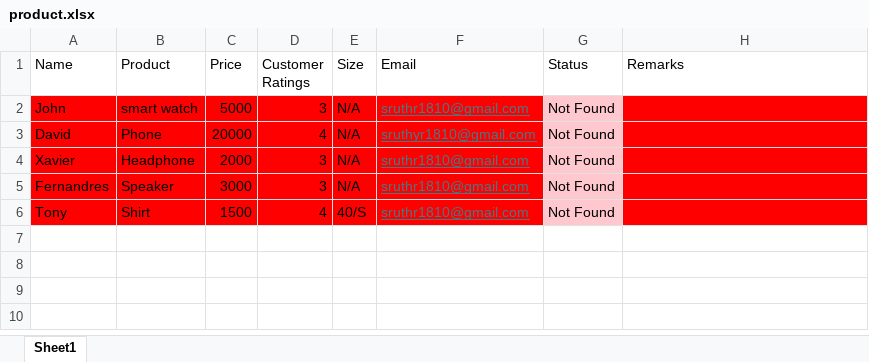
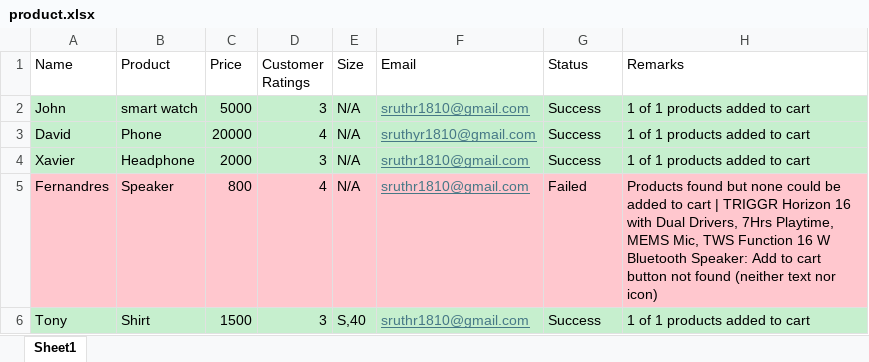
Before and after one commit to Sruthy1810/UI-Automation, an Excel workbook: flipkart_automation/inputs/product.xlsx, sheet Sheet1, drawn as a sheet; values as stored, in another font and other column widths than the file's, no borders; the diff names each change by its address in the sheet, - before the commit and + after, or states it on an @@ line.

Commit message:
After fixing the size

```diff
--- a/flipkart_automation/inputs/product.xlsx (sheet Sheet1)
+++ b/flipkart_automation/inputs/product.xlsx (sheet Sheet1)
-A2:F4 fill: #FF0000
+A2:F4 fill: #C6EFCE
-G2:G4 (Status): Not Found
+G2:G4 (Status): Success
-G2:G4 fill: #FFC7CE
+G2:G4 fill: #C6EFCE
-H2:H4 (Remarks): (empty)
+H2:H4 (Remarks): 1 of 1 products added to cart
-H2:H4 fill: #FF0000
+H2:H4 fill: #C6EFCE
-A5:F5 fill: #FF0000
+A5:F5 fill: #FFC7CE
-C5 (Price): 3000
+C5 (Price): 800
-D5 (Customer Ratings): 3
+D5 (Customer Ratings): 4
-G5 (Status): Not Found
+G5 (Status): Failed
-H5 (Remarks): (empty)
+H5 (Remarks): Products found but none could be added to cart | TRIGGR Horizon 16 with Dual Drivers, 7Hrs Playtime, MEMS Mic, TWS Function 16 W Bluetooth Speaker: Add to cart button not found (neither text nor icon)
-H5 fill: #FF0000
+H5 fill: #FFC7CE
-A6:F6 fill: #FF0000
+A6:F6 fill: #C6EFCE
-D6 (Customer Ratings): 4
+D6 (Customer Ratings): 3
-E6 (Size): 40/S
+E6 (Size): S,40
-G6 (Status): Not Found
+G6 (Status): Success
-G6 fill: #FFC7CE
+G6 fill: #C6EFCE
-H6 (Remarks): (empty)
+H6 (Remarks): 1 of 1 products added to cart
-H6 fill: #FF0000
+H6 fill: #C6EFCE
```
Also changed, not shown: 58 other files.
